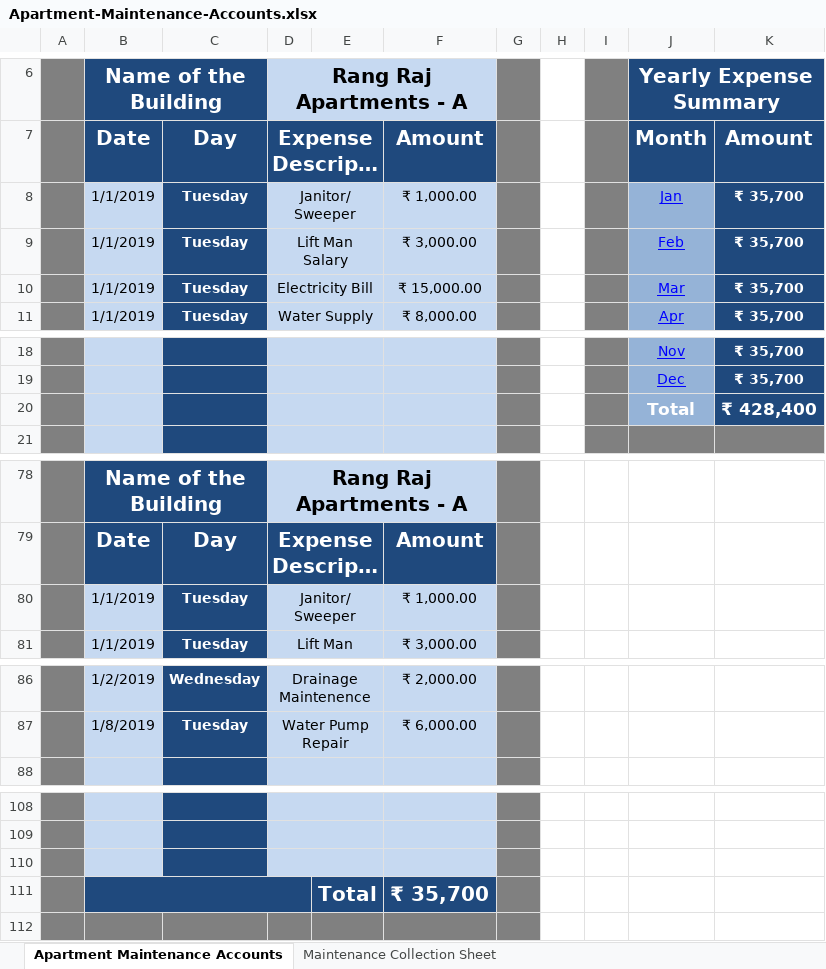
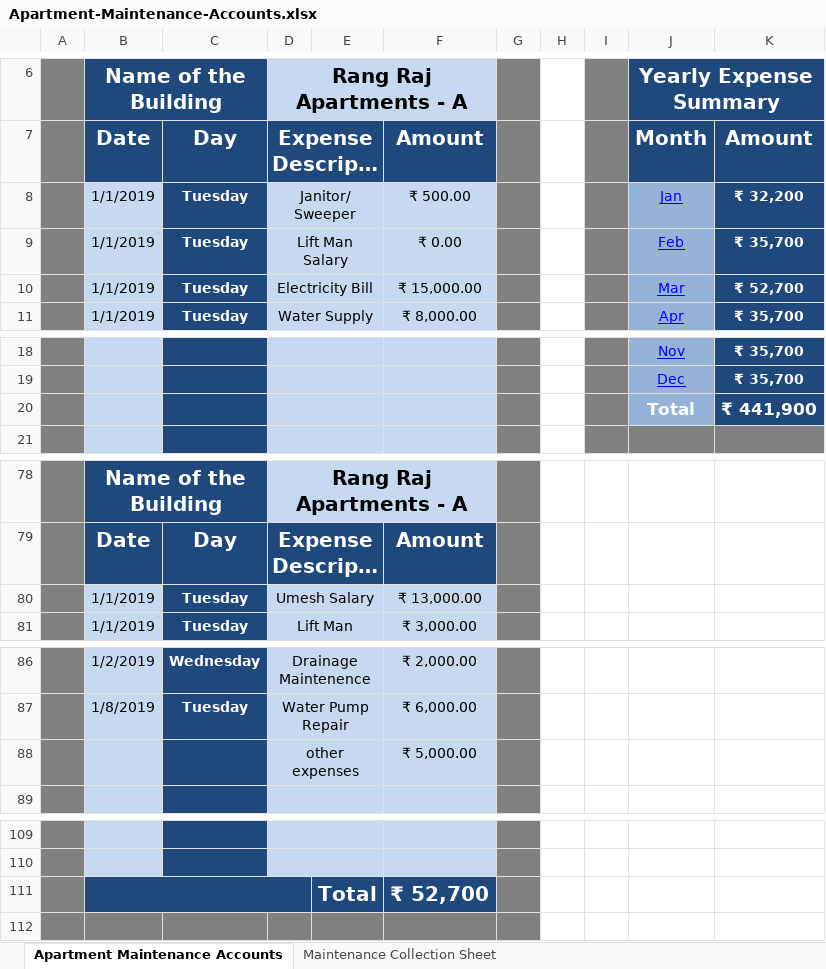
Before and after one commit to vijaypawasegit/h-sector, an Excel workbook: files/Apartment-Maintenance-Accounts.xlsx, sheet Apartment Maintenance Accounts, drawn as a sheet; only a part is shown, gaps mark what is left out; long unchanged cells end in …; values as stored, in another font and other column widths than the file's, no borders; removed rows and columns are numbered as before the commit, all else as after; the diff covers the shown part only; the diff names each change by its address in the sheet, - before the commit and + after, or states it on an @@ line.

```diff
--- a/files/Apartment-Maintenance-Accounts.xlsx (sheet Apartment Maintenance Accounts)
+++ b/files/Apartment-Maintenance-Accounts.xlsx (sheet Apartment Maintenance Accounts)
-F8: ₹ 1,000.00
+F8: ₹ 500.00
-K8: ₹ 35,700
+K8: ₹ 32,200
-F9: ₹ 3,000.00
+F9: ₹ 0.00
-K10: ₹ 35,700
+K10: ₹ 52,700
-K20: ₹ 428,400
+K20: ₹ 441,900
-D80 (Rang Raj Apartments - A): Janitor/Sweeper
+D80 (Rang Raj Apartments - A): Umesh Salary
-F80: ₹ 1,000.00
+F80: ₹ 13,000.00
+row 88:  |  |  | other expenses |  | ₹ 5,000.00
-row 110: (empty)
-F111: ₹ 35,700
+F111: ₹ 52,700
```
Also changed, not shown: 1 edited cell elsewhere in this sheet, sheet Maintenance Collection Sheet, formulas that keep their value, 2 other files.
